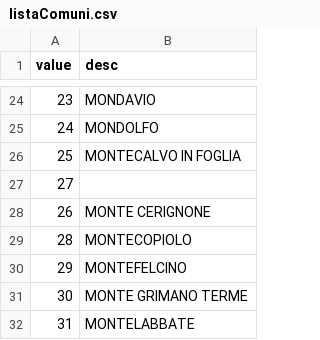
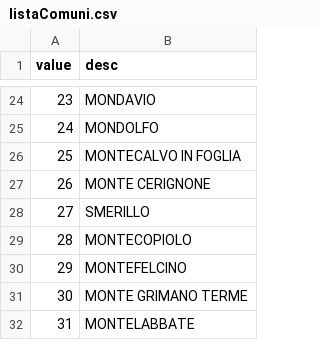
Before and after one commit to ondata/elezioni_2020, a CSV file: regionaliMarche/resources/listaComuni.csv, drawn as a sheet; only a part is shown, gaps mark what is left out; removed rows and columns are numbered as before the commit, all else as after; the diff names each change by its address in the sheet, - before the commit and + after, or states it on an @@ line.

Commit message:
update

```diff
--- a/regionaliMarche/resources/listaComuni.csv
+++ b/regionaliMarche/resources/listaComuni.csv
-row 27: 27
+row 28: 27 | SMERILLO
```
